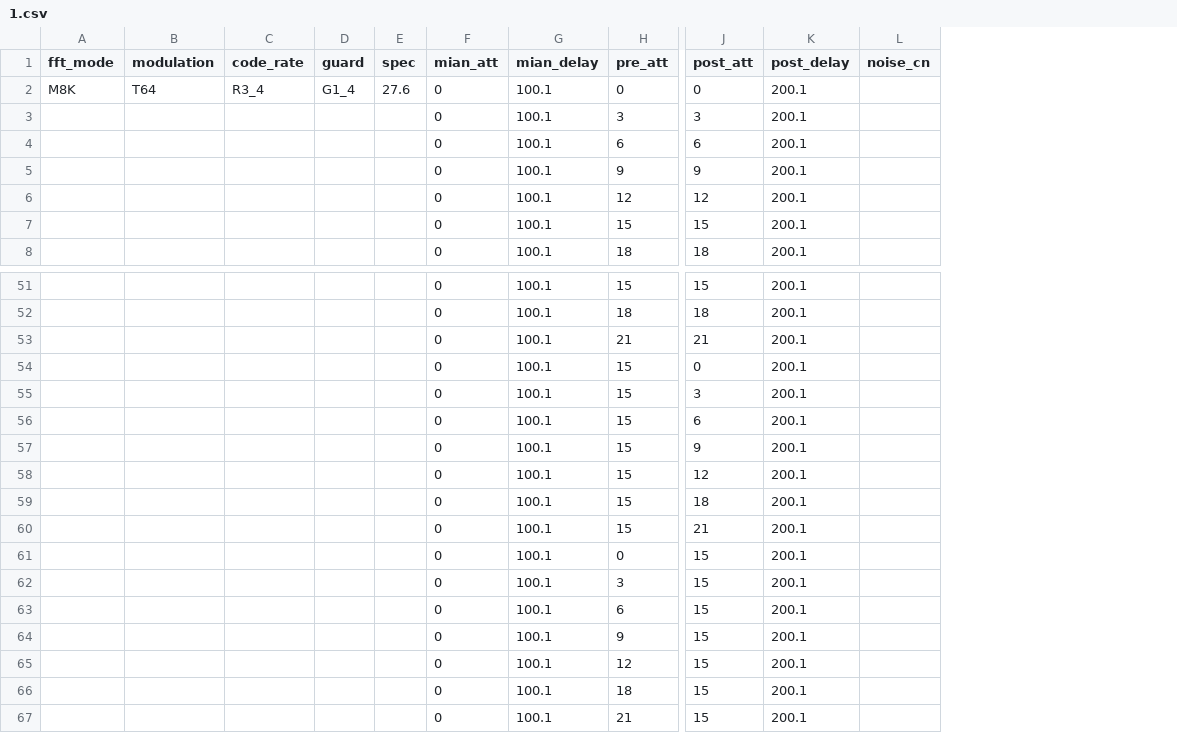
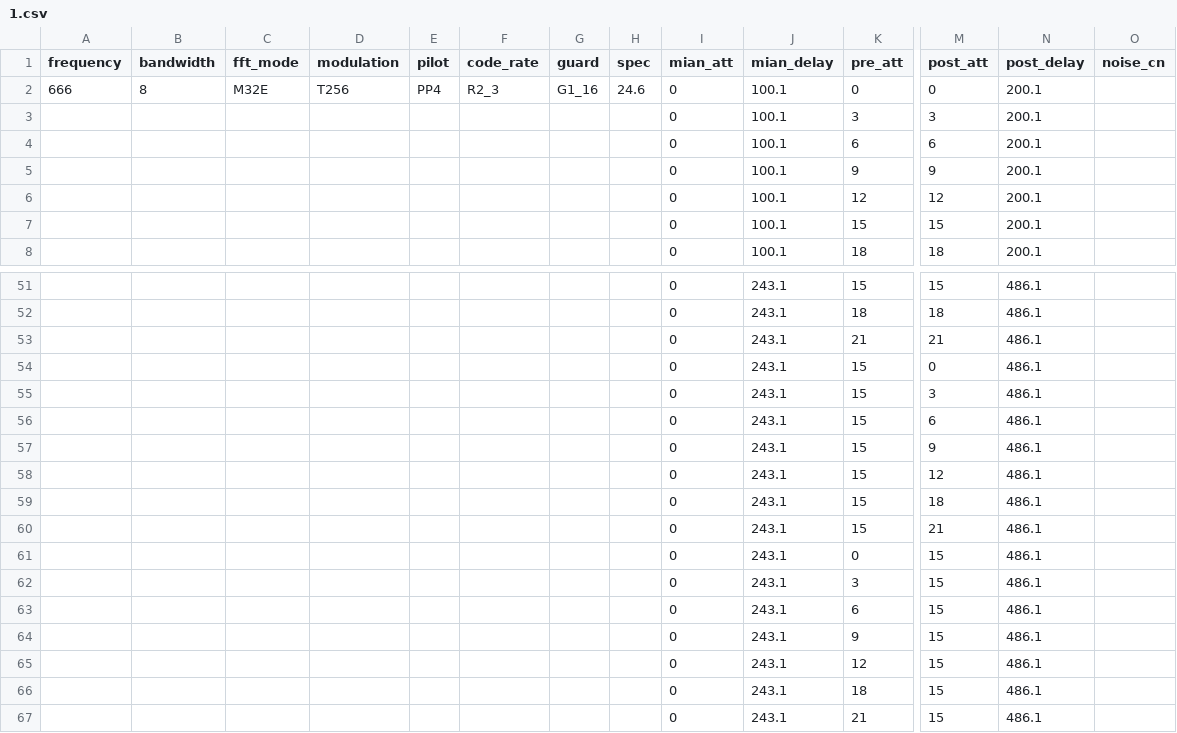
Before and after one commit to invictus86/front_end_code, a CSV file: ekt_test_report/1.csv, drawn as a sheet; only a part is shown, gaps mark what is left out; addresses are those after the commit; the diff covers the shown part only; the diff names each change by its address in the sheet, - before the commit and + after, or states it on an @@ line.

```diff
--- a/ekt_test_report/1.csv
+++ b/ekt_test_report/1.csv
+column A (frequency), row 2: 666
+column B (bandwidth), row 2: 8
+column E (pilot), row 2: PP4
-C2 (fft_mode): M8K
+C2 (fft_mode): M32E
-D2 (modulation): T64
+D2 (modulation): T256
-F2 (code_rate): R3_4
+F2 (code_rate): R2_3
-G2 (guard): G1_4
+G2 (guard): G1_16
-H2 (spec): 27.6
+H2 (spec): 24.6
-J51:J67 (mian_delay): 100.1
+J51:J67 (mian_delay): 243.1
-N51:N67 (post_delay): 200.1
+N51:N67 (post_delay): 486.1
```
Also changed, not shown: 1 added row, 1 removed row and 56 edited cells elsewhere in this file, 6 other files.
